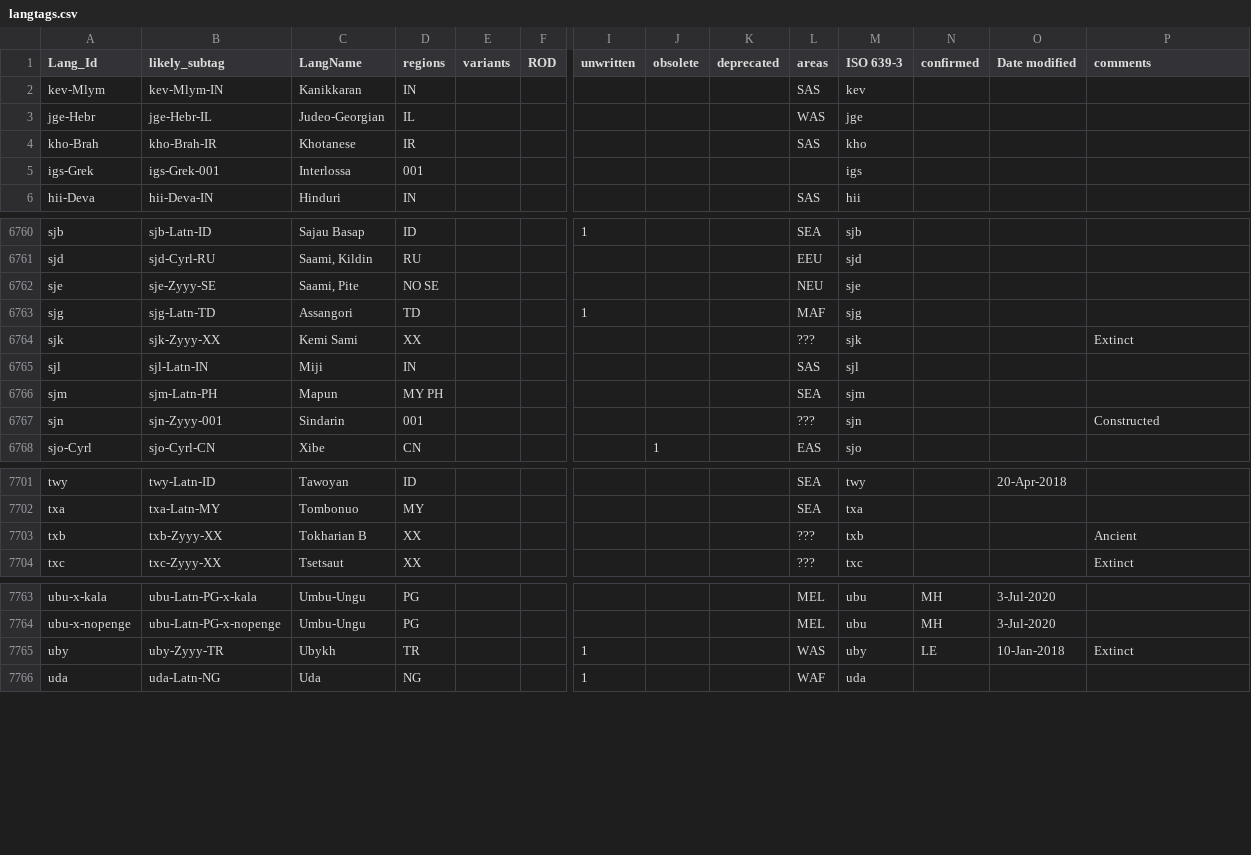
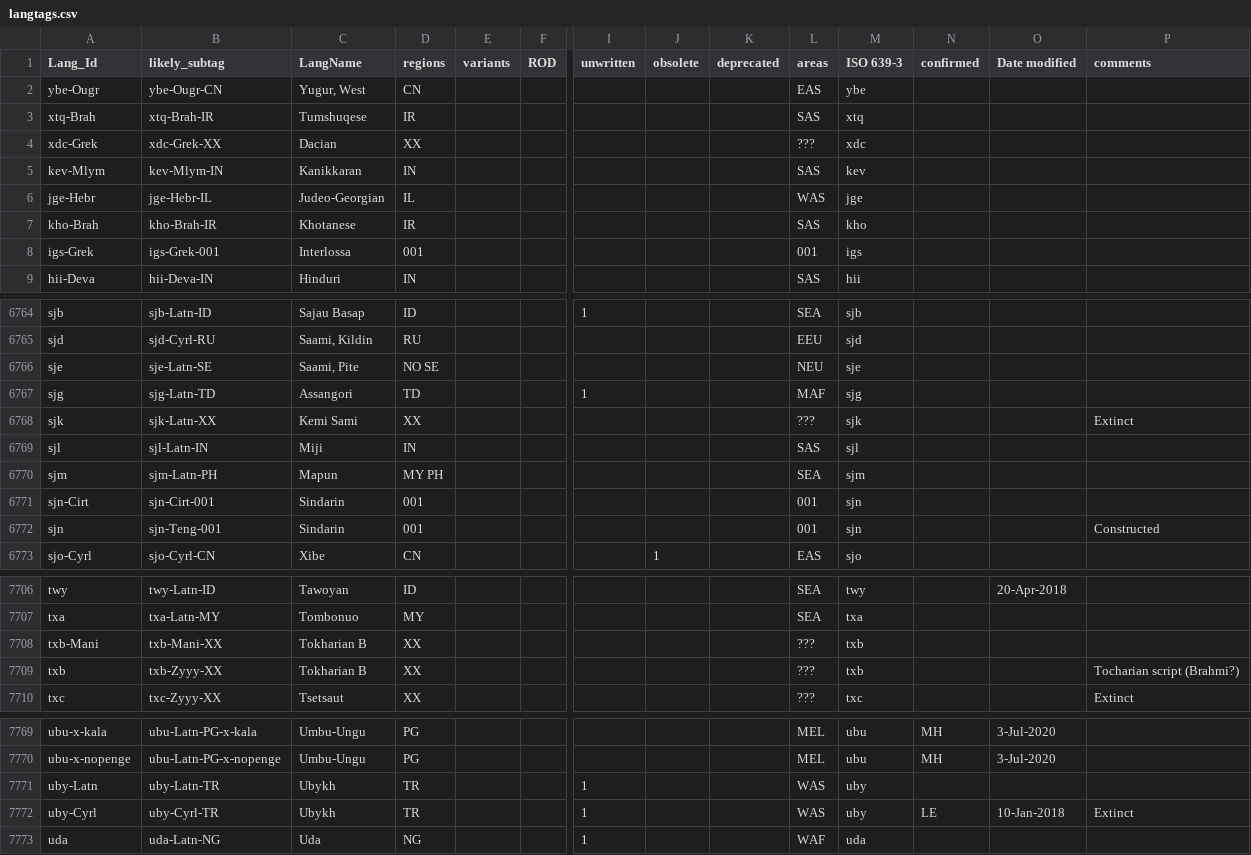
Before and after one commit to silnrsi/langtags, a CSV file: source/langtags.csv, drawn as a sheet; only a part is shown, gaps mark what is left out; addresses are those after the commit; rows hold the shown columns only; the diff covers the shown part only; the diff names each change by its address in the sheet, - before the commit and + after, or states it on an @@ line.

Commit message:
Finished review of Zyyy tags.

```diff
--- a/source/langtags.csv
+++ b/source/langtags.csv
+row 2: ybe-Ougr | ybe-Ougr-CN | Yugur, West | CN |  |  |  |  |  | EAS | ybe
+row 3: xtq-Brah | xtq-Brah-IR | Tumshuqese | IR |  |  |  |  |  | SAS | xtq
+row 4: xdc-Grek | xdc-Grek-XX | Dacian | XX |  |  |  |  |  | ??? | xdc
-L8 (areas): (empty)
+L8 (areas): 001
-B6766 (likely_subtag): sje-Zyyy-SE
+B6766 (likely_subtag): sje-Latn-SE
-B6768 (likely_subtag): sjk-Zyyy-XX
+B6768 (likely_subtag): sjk-Latn-XX
+row 6771: sjn-Cirt | sjn-Cirt-001 | Sindarin | 001 |  |  |  |  |  | 001 | sjn
-B6772 (likely_subtag): sjn-Zyyy-001
+B6772 (likely_subtag): sjn-Teng-001
-L6772 (areas): ???
+L6772 (areas): 001
+row 7708: txb-Mani | txb-Mani-XX | Tokharian B | XX |  |  |  |  |  | ??? | txb
-P7709 (comments): Ancient
+P7709 (comments): Tocharian script (Brahmi?)
+row 7771: uby-Latn | uby-Latn-TR | Ubykh | TR |  |  | 1 |  |  | WAS | uby
-A7772 (Lang_Id): uby
+A7772 (Lang_Id): uby-Cyrl
-B7772 (likely_subtag): uby-Zyyy-TR
+B7772 (likely_subtag): uby-Cyrl-TR
```
Also changed, not shown: 1 added row and 97 edited cells elsewhere in this file.
